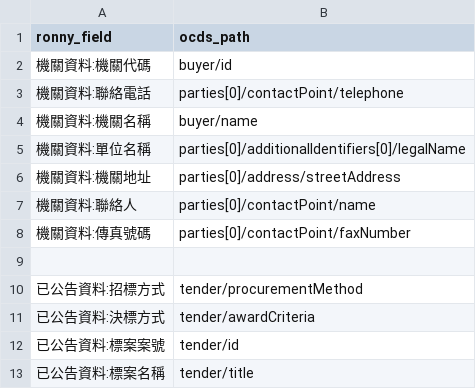
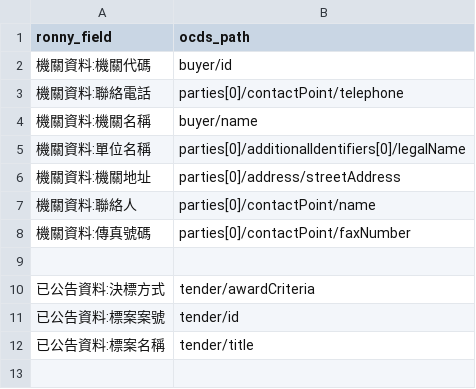
Before and after one commit to luffykai/LM-PH2020, a CSV file: data/award_field_map.csv, drawn as a sheet.

```diff
--- a/data/award_field_map.csv
+++ b/data/award_field_map.csv
@@ -9,3 +9,2 @@ ronny_field,ocds_path
 
-"已公告資料:招標方式","tender/procurementMethod"
 "已公告資料:決標方式","tender/awardCriteria"
```
Also changed, not shown: data/field_map.csv, 2 other files.
